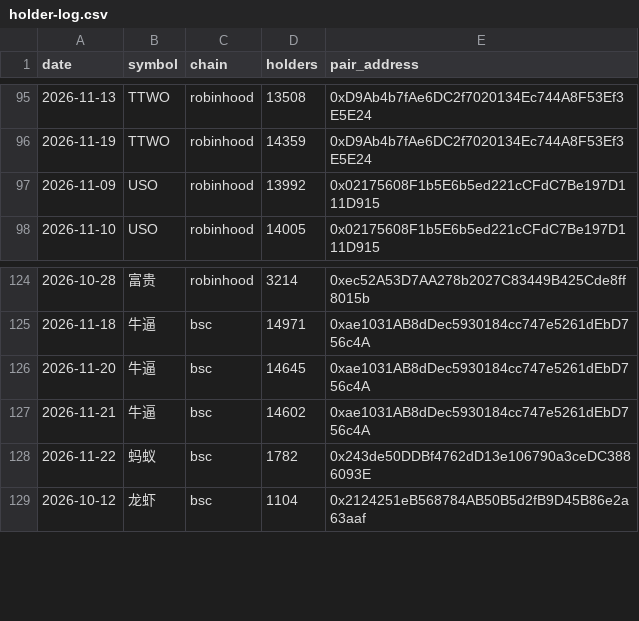
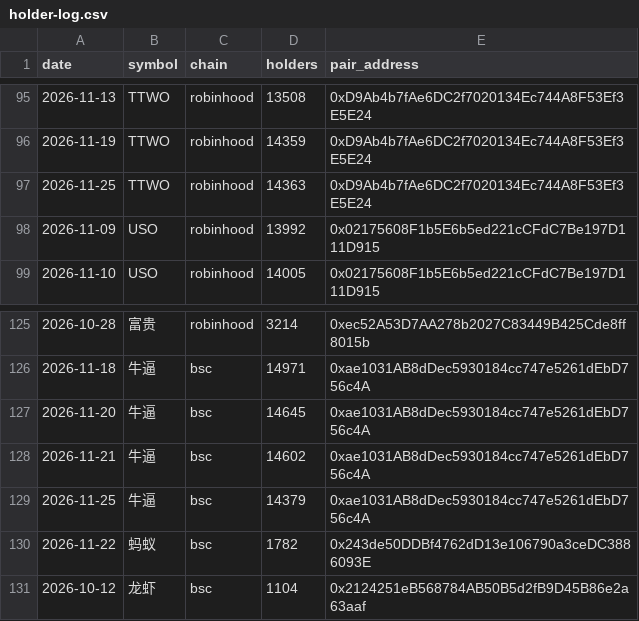
Before and after one commit to hueyyy-eng/moonshot-fetch, a CSV file: site/holder-log.csv, drawn as a sheet; only a part is shown, gaps mark what is left out; the diff names each change by its address in the sheet, - before the commit and + after, or states it on an @@ line.

```diff
--- a/site/holder-log.csv
+++ b/site/holder-log.csv
+row 97: 2026-11-25 | TTWO | robinhood | 14363 | 0xD9Ab4b7fAe6DC2f7020134Ec744A8F53Ef3E5E24
+row 129: 2026-11-25 | 牛逼 | bsc | 14379 | 0xae1031AB8dDec5930184cc747e5261dEbD756c4A
```
Also changed, not shown: site/daily-lists.csv, site/near-miss-log.csv, 8 other files.
